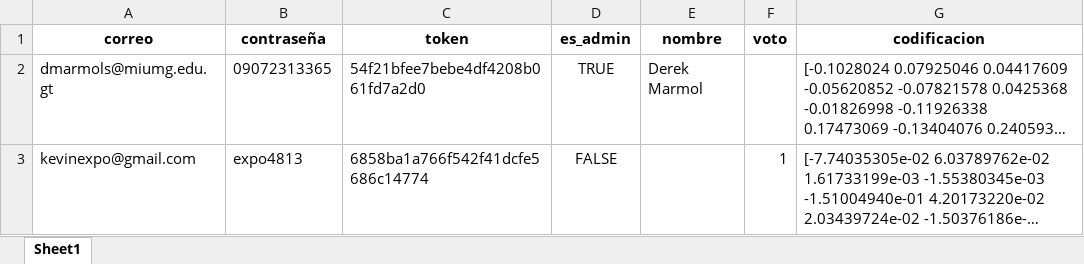
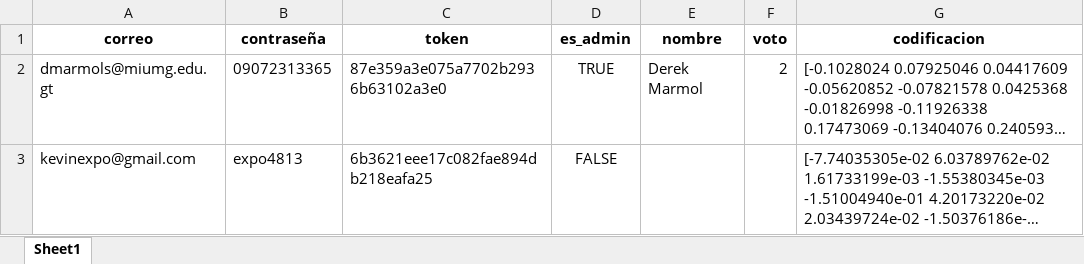
Before and after one commit to DerekMarmol/pruebas, an Excel workbook: base.xlsx, sheet Sheet1, drawn as a sheet; long unchanged cells end in …; values as stored, in another font and other column widths than the file's, no borders; the diff names each change by its address in the sheet, - before the commit and + after, or states it on an @@ line.

```diff
--- a/base.xlsx (sheet Sheet1)
+++ b/base.xlsx (sheet Sheet1)
-C2 (token): 54f21bfee7bebe4df4208b061fd7a2d0
+C2 (token): 87e359a3e075a7702b2936b63102a3e0
-F2 (voto): (empty)
+F2 (voto): 2
-C3 (token): 6858ba1a766f542f41dcfe5686c14774
+C3 (token): 6b3621eee17c082fae894db218eafa25
-F3 (voto): 1
+F3 (voto): (empty)
```
Also changed, not shown: 2 other files.
